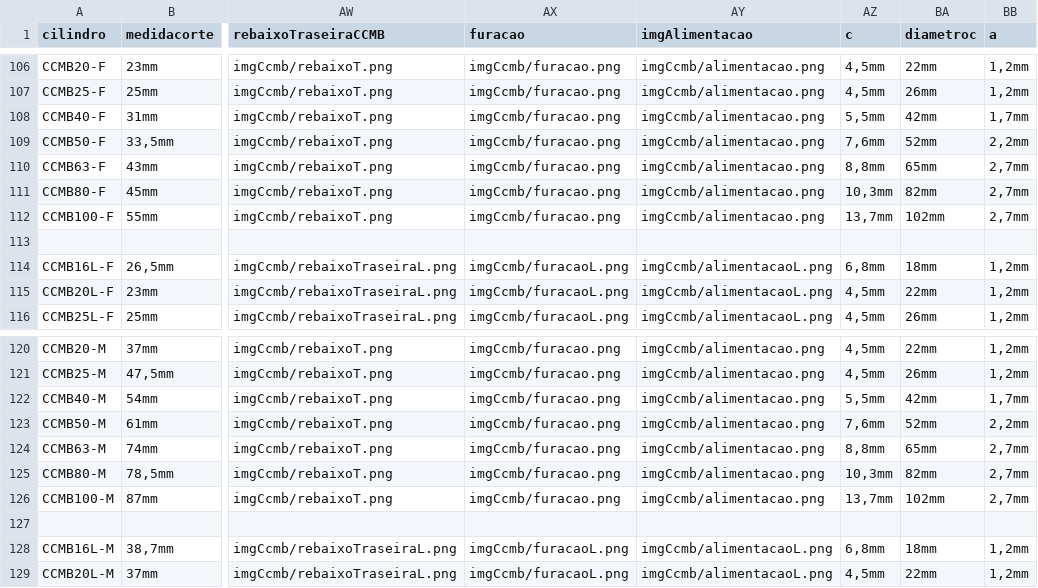
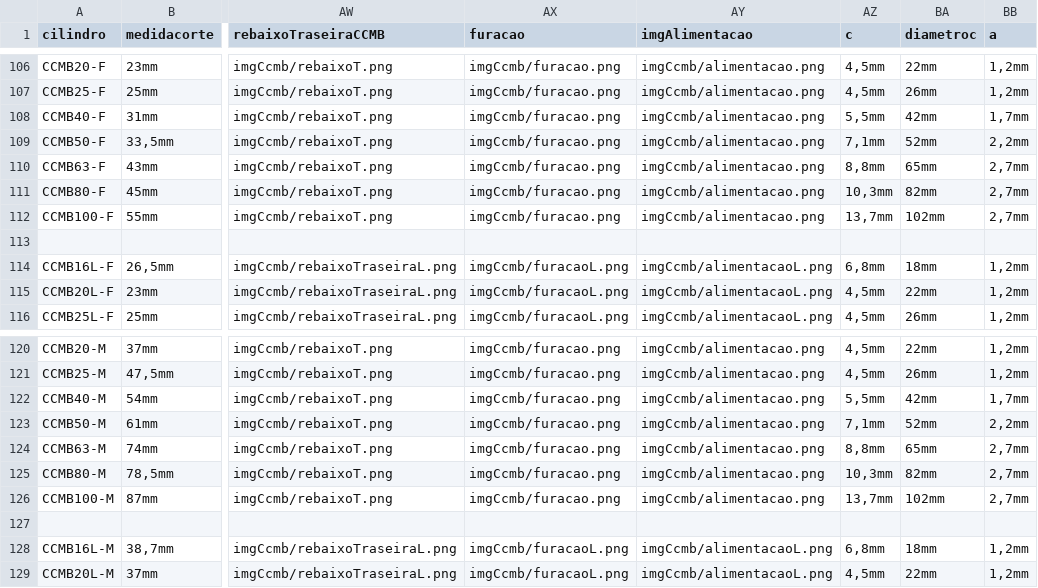
Before and after one commit to yurinascmnt05/operacoes-de-producao, a CSV file: planilhaCilindros.csv, drawn as a sheet; only a part is shown, gaps mark what is left out; the diff names each change by its address in the sheet, - before the commit and + after, or states it on an @@ line.

Commit message:
Update planilhaCilindros.csv

```diff
--- a/planilhaCilindros.csv
+++ b/planilhaCilindros.csv
-AZ109 (c): 7,6mm
+AZ109 (c): 7,1mm
-AZ123 (c): 7,6mm
+AZ123 (c): 7,1mm
```
